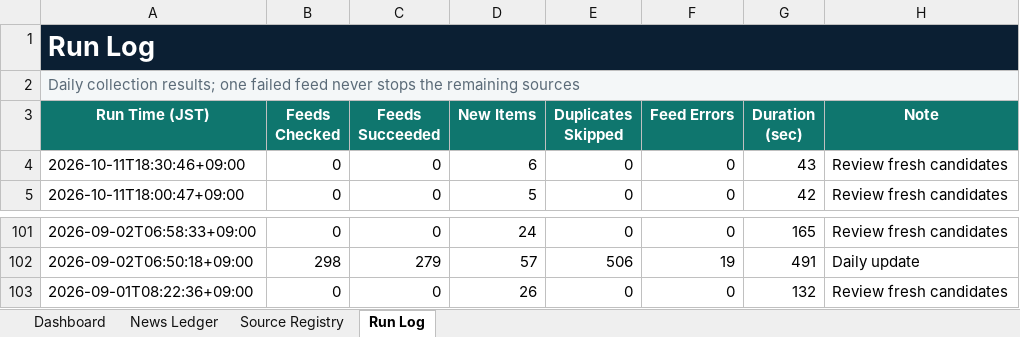
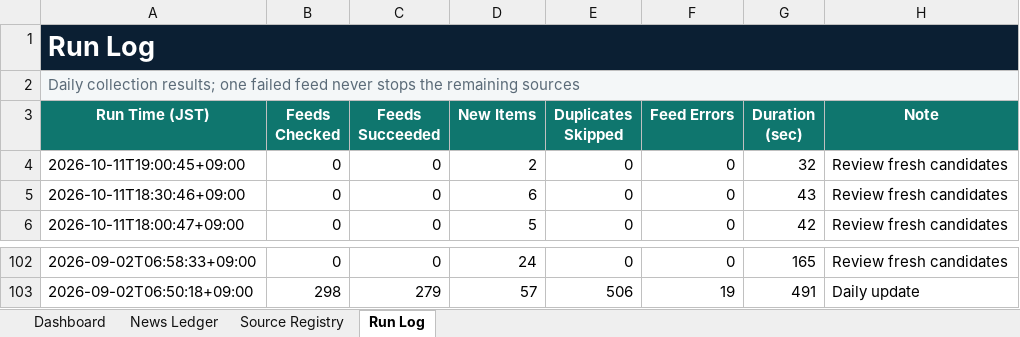
Before and after one commit to yagiharuka/innovation-news, an Excel workbook: docs/innovation_news_ledger.xlsx, sheet Run Log, drawn as a sheet; only a part is shown, gaps mark what is left out; values as stored, in another font and other column widths than the file's, no borders; table styles not drawn; removed rows and columns are numbered as before the commit, all else as after; the diff names each change by its address in the sheet, - before the commit and + after, or states it on an @@ line.

```diff
--- a/docs/innovation_news_ledger.xlsx (sheet Run Log)
+++ b/docs/innovation_news_ledger.xlsx (sheet Run Log)
+row 4: 2026-10-11T19:00:45+09:00 | 0 | 0 | 2 | 0 | 0 | 32 | Review fresh candidates
-row 103: 2026-09-01T08:22:36+09:00 | 0 | 0 | 26 | 0 | 0 | 132 | Review fresh candidates
```
Also changed, not shown: sheet News Ledger, sheet Dashboard, 12 other files.
